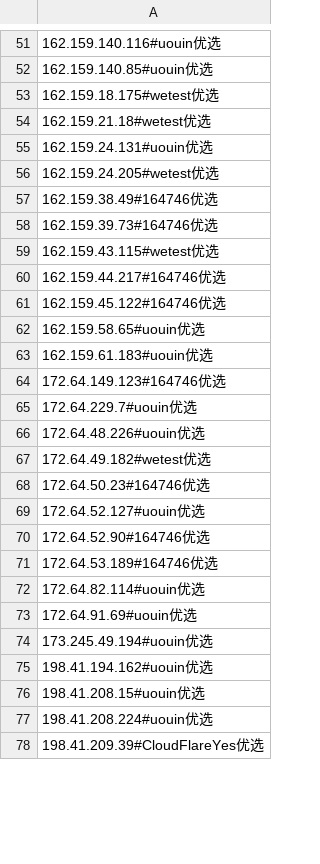
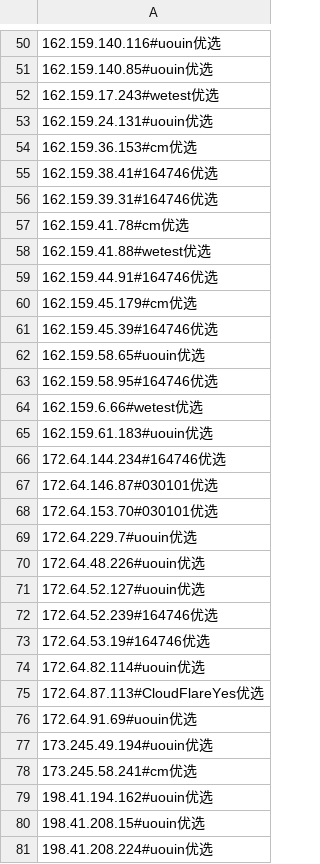
Before and after one commit to zxzx888/cf-ip, a CSV file: CloudflareSpeedTest.csv, drawn as a sheet; only a part is shown, gaps mark what is left out; the shorter side is filled out with more unchanged rows; the diff covers the shown part only.

```diff
--- a/CloudflareSpeedTest.csv
+++ b/CloudflareSpeedTest.csv
@@ -52,24 +51,29 @@
 162.159.140.85#uouin优选
-162.159.18.175#wetest优选
-162.159.21.18#wetest优选
+162.159.17.243#wetest优选
 162.159.24.131#uouin优选
-162.159.24.205#wetest优选
-162.159.38.49#164746优选
-162.159.39.73#164746优选
-162.159.43.115#wetest优选
-162.159.44.217#164746优选
-162.159.45.122#164746优选
+162.159.36.153#cm优选
+162.159.38.41#164746优选
+162.159.39.31#164746优选
+162.159.41.78#cm优选
+162.159.41.88#wetest优选
+162.159.44.91#164746优选
+162.159.45.179#cm优选
+162.159.45.39#164746优选
 162.159.58.65#uouin优选
+162.159.58.95#164746优选
+162.159.6.66#wetest优选
 162.159.61.183#uouin优选
-172.64.149.123#164746优选
+172.64.144.234#164746优选
+172.64.146.87#030101优选
+172.64.153.70#030101优选
 172.64.229.7#uouin优选
 172.64.48.226#uouin优选
-172.64.49.182#wetest优选
-172.64.50.23#164746优选
 172.64.52.127#uouin优选
-172.64.52.90#164746优选
-172.64.53.189#164746优选
+172.64.52.239#164746优选
+172.64.53.19#164746优选
 172.64.82.114#uouin优选
+172.64.87.113#CloudFlareYes优选
 172.64.91.69#uouin优选
 173.245.49.194#uouin优选
+173.245.58.241#cm优选
 198.41.194.162#uouin优选
```
Also changed, not shown: 8 added rows, 13 removed rows and 23 edited cells elsewhere in this file.
